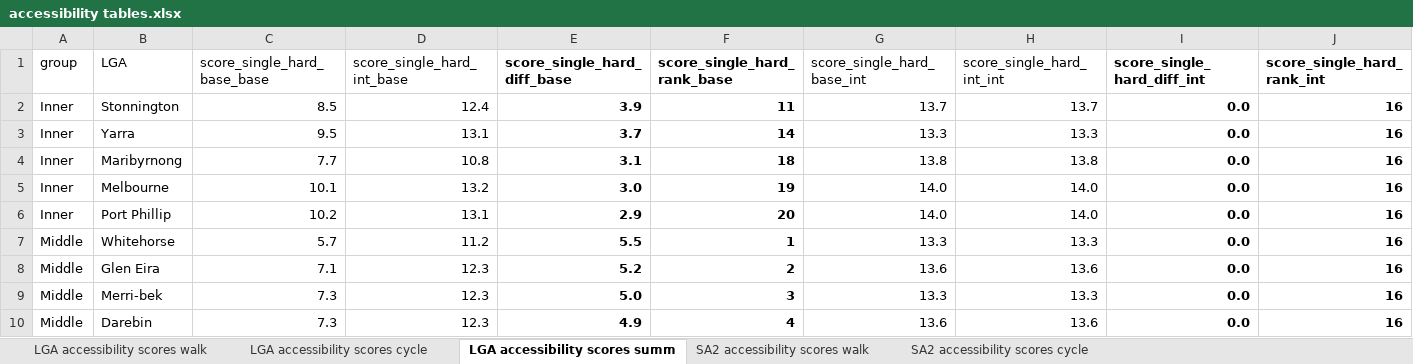
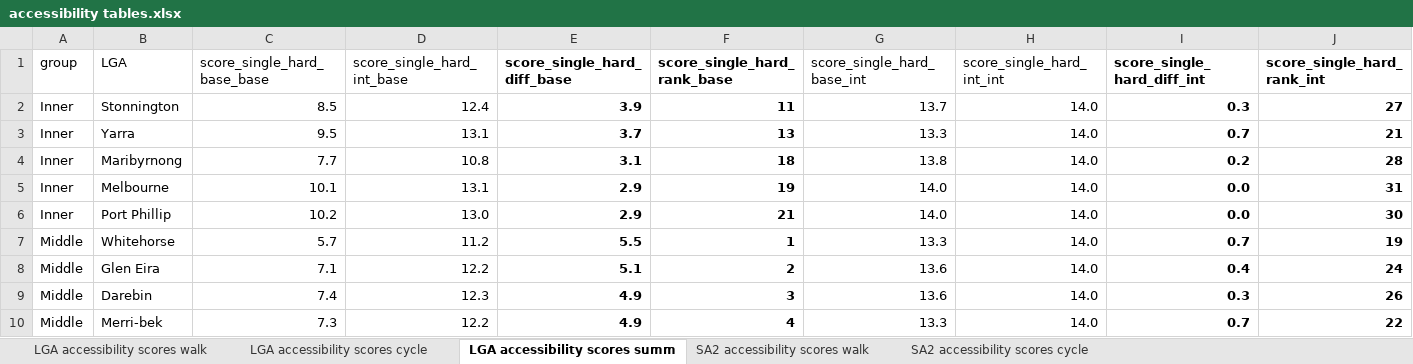
Before and after one commit to jibeproject/20mnMelbourne, an Excel workbook: output/accessibility tables.xlsx, sheet LGA accessibility scores summ, drawn as a sheet; only a part is shown; values as stored, in another font and other column widths than the file's, no borders; removed rows and columns are numbered as before the commit, all else as after; the diff covers the shown part only; the diff names each change by its address in the sheet, - before the commit and + after, or states it on an @@ line.

```diff
--- a/output/accessibility tables.xlsx (sheet LGA accessibility scores summ)
+++ b/output/accessibility tables.xlsx (sheet LGA accessibility scores summ)
-H2 (score_single_hard_int_int): 13.7
+H2 (score_single_hard_int_int): 14.0
-I2 (score_single_hard_diff_int): 0.0
+I2 (score_single_hard_diff_int): 0.3
-J2 (score_single_hard_rank_int): 16
+J2 (score_single_hard_rank_int): 27
-F3 (score_single_hard_rank_base): 14
+F3 (score_single_hard_rank_base): 13
-H3 (score_single_hard_int_int): 13.3
+H3 (score_single_hard_int_int): 14.0
-I3 (score_single_hard_diff_int): 0.0
+I3 (score_single_hard_diff_int): 0.7
-J3 (score_single_hard_rank_int): 16
+J3 (score_single_hard_rank_int): 21
-H4 (score_single_hard_int_int): 13.8
+H4 (score_single_hard_int_int): 14.0
-I4 (score_single_hard_diff_int): 0.0
+I4 (score_single_hard_diff_int): 0.2
-J4 (score_single_hard_rank_int): 16
+J4 (score_single_hard_rank_int): 28
-D5 (score_single_hard_int_base): 13.2
+D5 (score_single_hard_int_base): 13.1
-E5 (score_single_hard_diff_base): 3.0
+E5 (score_single_hard_diff_base): 2.9
-J5 (score_single_hard_rank_int): 16
+J5 (score_single_hard_rank_int): 31
-D6 (score_single_hard_int_base): 13.1
+D6 (score_single_hard_int_base): 13.0
-F6 (score_single_hard_rank_base): 20
+F6 (score_single_hard_rank_base): 21
-J6 (score_single_hard_rank_int): 16
+J6 (score_single_hard_rank_int): 30
-H7 (score_single_hard_int_int): 13.3
+H7 (score_single_hard_int_int): 14.0
-I7 (score_single_hard_diff_int): 0.0
+I7 (score_single_hard_diff_int): 0.7
-J7 (score_single_hard_rank_int): 16
+J7 (score_single_hard_rank_int): 19
-D8 (score_single_hard_int_base): 12.3
+D8 (score_single_hard_int_base): 12.2
-E8 (score_single_hard_diff_base): 5.2
+E8 (score_single_hard_diff_base): 5.1
-H8 (score_single_hard_int_int): 13.6
+H8 (score_single_hard_int_int): 14.0
-I8 (score_single_hard_diff_int): 0.0
+I8 (score_single_hard_diff_int): 0.4
-J8 (score_single_hard_rank_int): 16
+J8 (score_single_hard_rank_int): 24
-row 9: Middle | Merri-bek | 7.3 | 12.3 | 5.0 | 3 | 13.3 | 13.3 | 0.0 | 16
-C9 (score_single_hard_base_base): 7.3
+C9 (score_single_hard_base_base): 7.4
-F9 (score_single_hard_rank_base): 4
+F9 (score_single_hard_rank_base): 3
-H9 (score_single_hard_int_int): 13.6
+H9 (score_single_hard_int_int): 14.0
-I9 (score_single_hard_diff_int): 0.0
+I9 (score_single_hard_diff_int): 0.3
-J9 (score_single_hard_rank_int): 16
+J9 (score_single_hard_rank_int): 26
+row 10: Middle | Merri-bek | 7.3 | 12.2 | 4.9 | 4 | 13.3 | 14.0 | 0.7 | 22
```
Also changed, not shown: 1 added row, 1 removed row and 78 edited cells elsewhere in this sheet, sheet SA2 accessibility scores cycle, sheet SA2 accessibility scores walk, sheet LGA accessibility scores cycle, sheet LGA accessibility scores walk, output/intervention tables.xlsx, output/underutilisation tables.xlsx, 4 other files.
